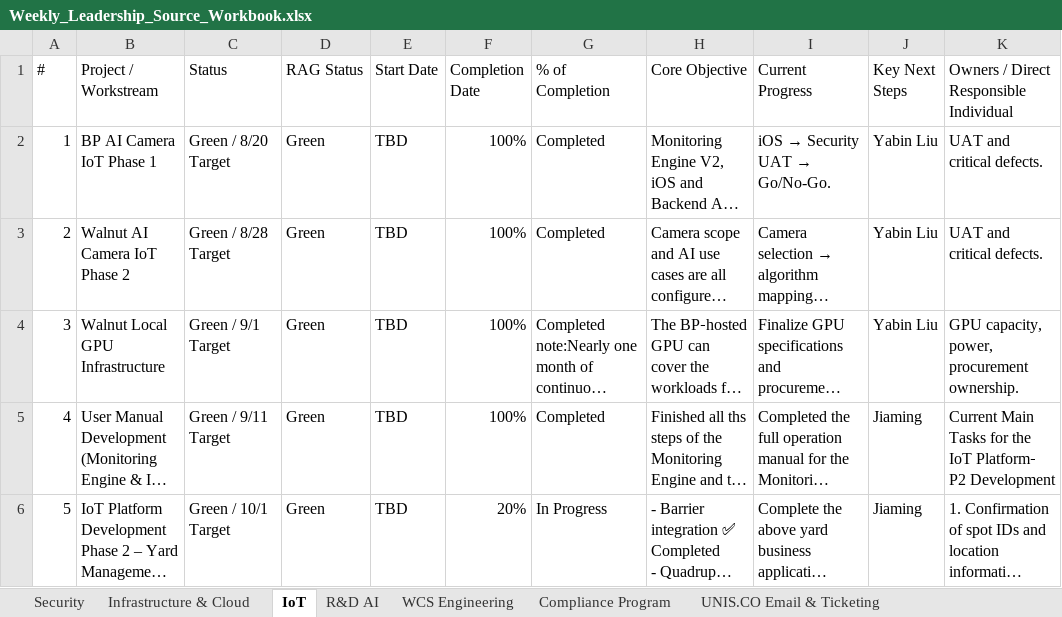
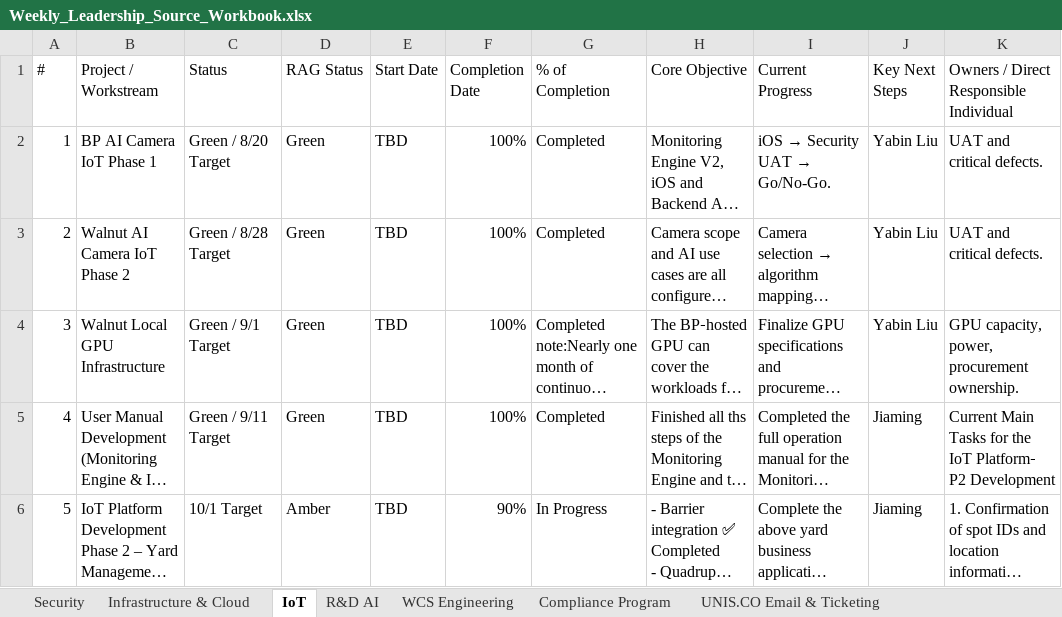
Before and after one commit to esaonc-ai/it-leadership-dashboard, an Excel workbook: Weekly_Leadership_Source_Workbook.xlsx, sheet IoT, drawn as a sheet; only a part is shown; long unchanged cells end in …; values as stored, in another font and other column widths than the file's, no cell formats; conditional formats and table styles not drawn; the diff names each change by its address in the sheet, - before the commit and + after, or states it on an @@ line.

```diff
--- a/Weekly_Leadership_Source_Workbook.xlsx (sheet IoT)
+++ b/Weekly_Leadership_Source_Workbook.xlsx (sheet IoT)
-C6 (Status): Green / 10/1 Target
+C6 (Status): 10/1 Target
-D6 (RAG Status): Green
+D6 (RAG Status): Amber
-F6 (Completion Date): 20%
+F6 (Completion Date): 90%
```
Also changed, not shown: sheet Infrastructure & Cloud, sheet UNIS.CO Email & Ticketing, sheet Compliance Program, sheet R&D AI, sheet WCS Engineering, sheet Security, 1 more sheet, cell formats, 3 other files.
